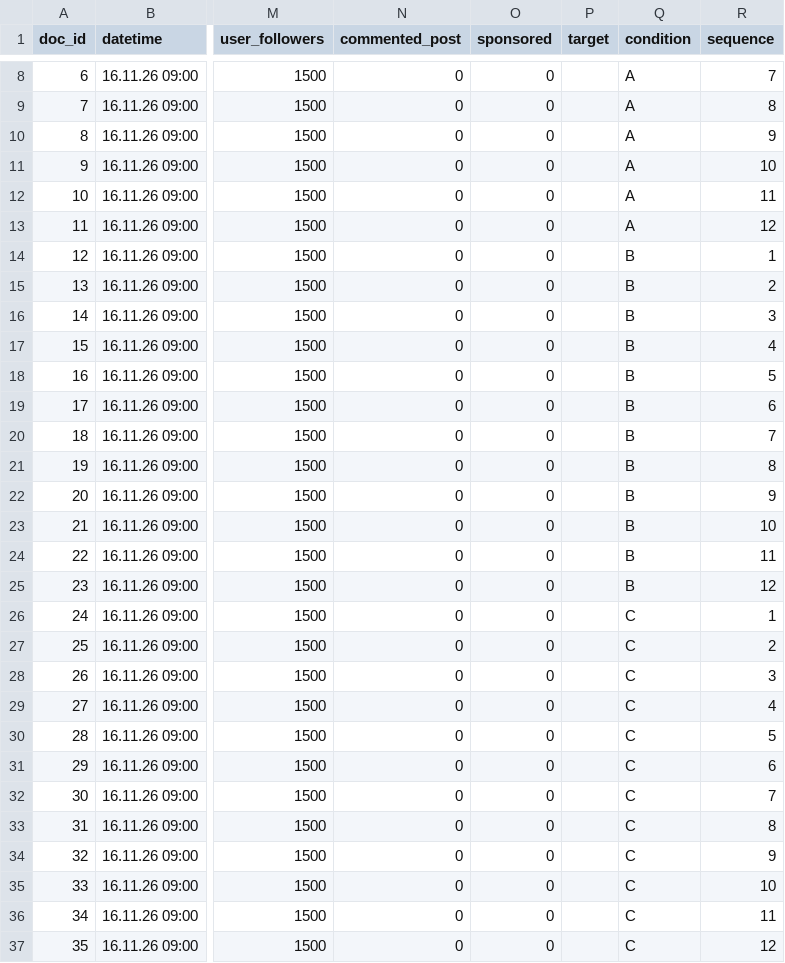
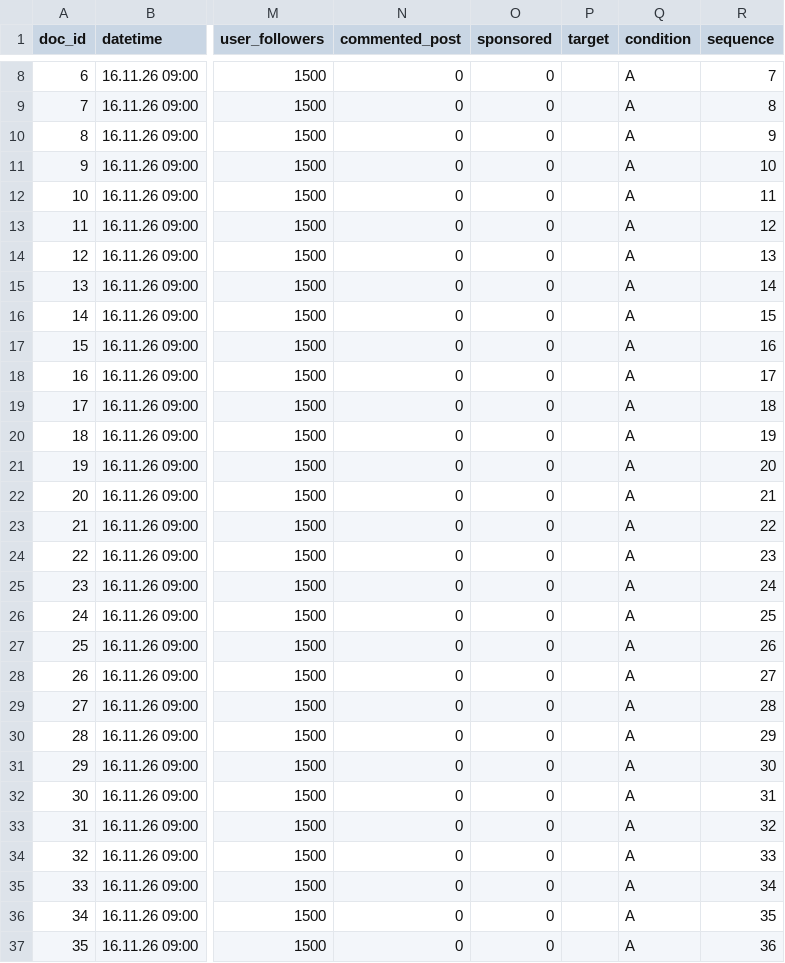
Before and after one commit to neilah543-ops/Socialmediacaptions, a CSV file: Entwurf181126.csv, drawn as a sheet; only a part is shown, gaps mark what is left out; the diff names each change by its address in the sheet, - before the commit and + after, or states it on an @@ line.

Commit message:
Add files via upload

```diff
--- a/Entwurf181126.csv
+++ b/Entwurf181126.csv
-Q14:Q25 (condition): B
+Q14:Q25 (condition): A
-R14 (sequence): 1
+R14 (sequence): 13
-R15 (sequence): 2
+R15 (sequence): 14
-R16 (sequence): 3
+R16 (sequence): 15
-R17 (sequence): 4
+R17 (sequence): 16
-R18 (sequence): 5
+R18 (sequence): 17
-R19 (sequence): 6
+R19 (sequence): 18
-R20 (sequence): 7
+R20 (sequence): 19
-R21 (sequence): 8
+R21 (sequence): 20
-R22 (sequence): 9
+R22 (sequence): 21
-R23 (sequence): 10
+R23 (sequence): 22
-R24 (sequence): 11
+R24 (sequence): 23
-R25 (sequence): 12
+R25 (sequence): 24
-Q26:Q37 (condition): C
+Q26:Q37 (condition): A
-R26 (sequence): 1
+R26 (sequence): 25
-R27 (sequence): 2
+R27 (sequence): 26
-R28 (sequence): 3
+R28 (sequence): 27
-R29 (sequence): 4
+R29 (sequence): 28
-R30 (sequence): 5
+R30 (sequence): 29
-R31 (sequence): 6
+R31 (sequence): 30
-R32 (sequence): 7
+R32 (sequence): 31
-R33 (sequence): 8
+R33 (sequence): 32
-R34 (sequence): 9
+R34 (sequence): 33
-R35 (sequence): 10
+R35 (sequence): 34
-R36 (sequence): 11
+R36 (sequence): 35
-R37 (sequence): 12
+R37 (sequence): 36
```
